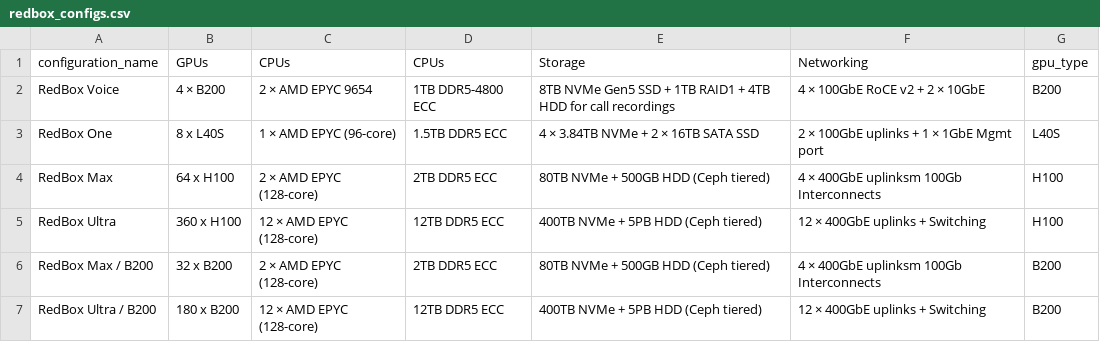
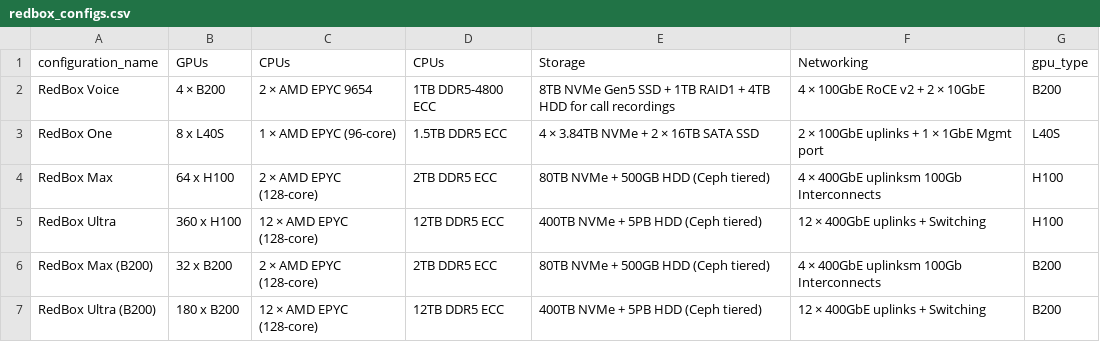
Before and after one commit to sdama88/Redsand-Calculator, a CSV file: redbox_configs.csv, drawn as a sheet.

Commit message:
Update redbox_configs.csv

```diff
--- a/redbox_configs.csv
+++ b/redbox_configs.csv
@@ -5,3 +5,3 @@ RedBox Max,64 x H100,2 × AMD EPYC (128-core),2TB DDR5 ECC,80TB NVMe + 500GB HDD
 RedBox Ultra,360 x H100,12 × AMD EPYC (128-core),12TB DDR5 ECC,400TB NVMe + 5PB HDD (Ceph tiered),12 × 400GbE uplinks + Switching,H100
-RedBox Max / B200,32 x B200,2 × AMD EPYC (128-core),2TB DDR5 ECC,80TB NVMe + 500GB HDD (Ceph tiered),4 × 400GbE uplinksm 100Gb Interconnects,B200
-RedBox Ultra / B200,180 x B200,12 × AMD EPYC (128-core),12TB DDR5 ECC,400TB NVMe + 5PB HDD (Ceph tiered),12 × 400GbE uplinks + Switching,B200
+RedBox Max (B200),32 x B200,2 × AMD EPYC (128-core),2TB DDR5 ECC,80TB NVMe + 500GB HDD (Ceph tiered),4 × 400GbE uplinksm 100Gb Interconnects,B200
+RedBox Ultra (B200),180 x B200,12 × AMD EPYC (128-core),12TB DDR5 ECC,400TB NVMe + 5PB HDD (Ceph tiered),12 × 400GbE uplinks + Switching,B200
```
